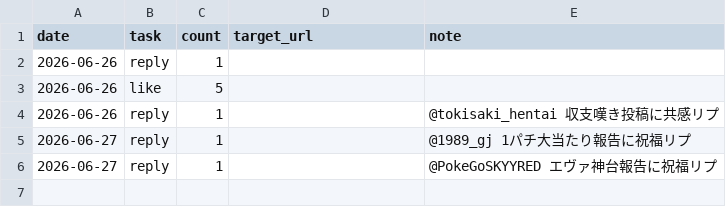
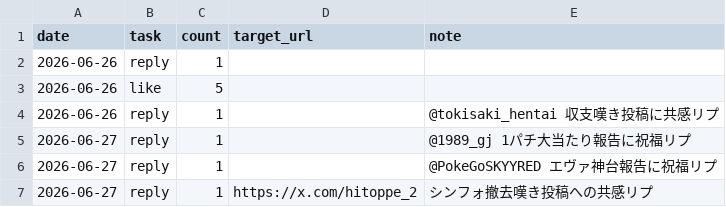
Before and after one commit to komatsu-dev-jp/-x-content-ops, a CSV file: data/daily_activity_log.csv, drawn as a sheet.

```diff
--- a/data/daily_activity_log.csv
+++ b/data/daily_activity_log.csv
@@ -6 +6,2 @@ date,task,count,target_url,note
 2026-06-27,reply,1,,@PokeGoSKYYRED エヴァ神台報告に祝福リプ
+2026-06-27,reply,1,https://x.com/hitoppe_2,シンフォ撤去嘆き投稿への共感リプ
```
